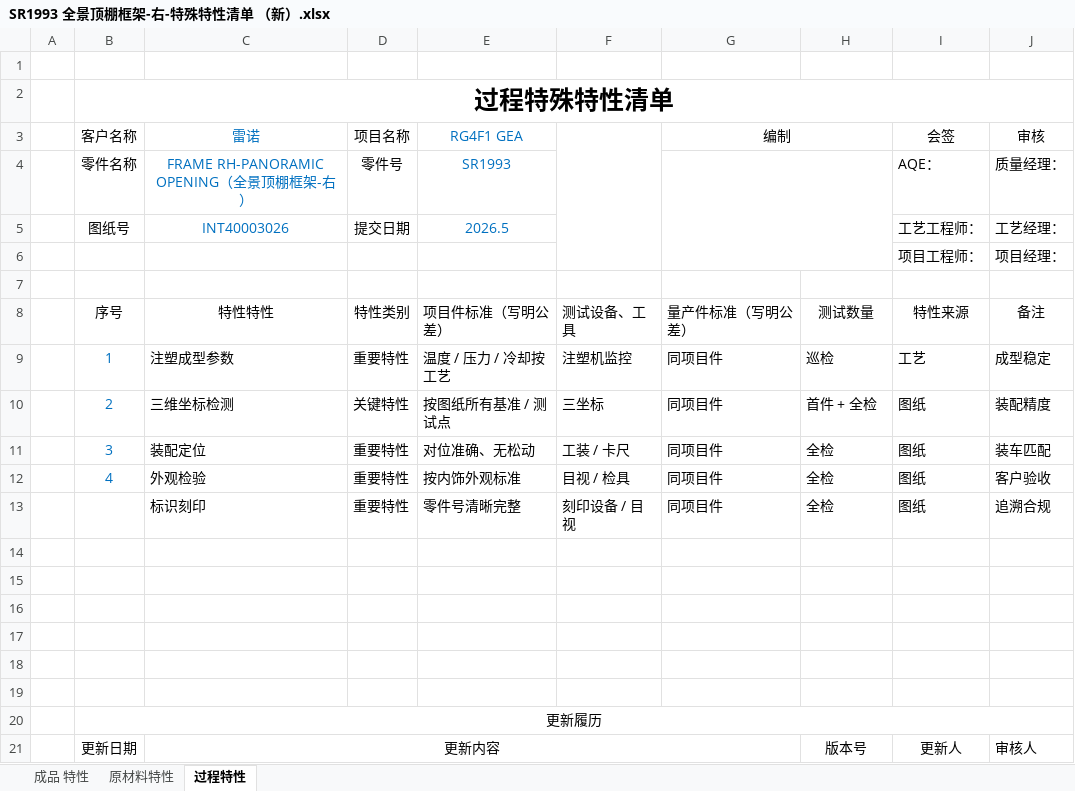
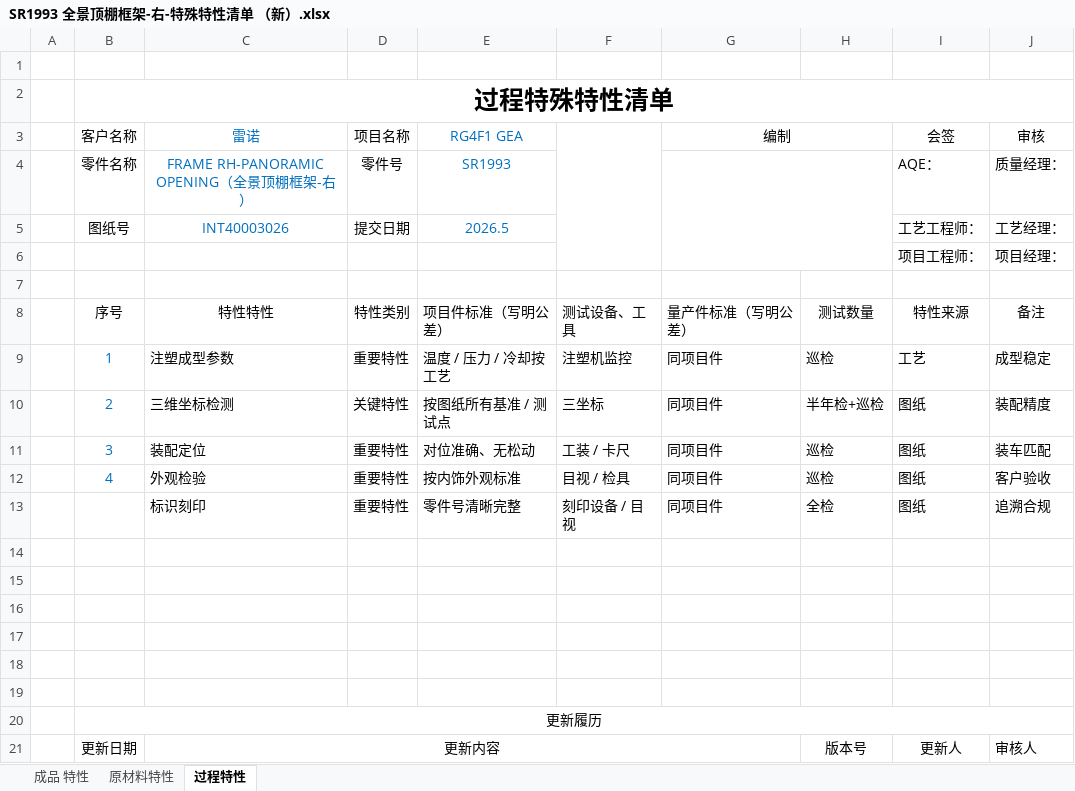
Before and after one commit to siyuanchen0214/shenyuan_work, an Excel workbook: 注塑项目/金榕/GEA 顶配 模具计划/GEA顶棚件特殊特性/SR1993 全景顶棚框架-右-特殊特性清单 （新）.xlsx, sheet 过程特性, drawn as a sheet; values as stored, in another font and other column widths than the file's, no borders; the diff names each change by its address in the sheet, - before the commit and + after, or states it on an @@ line.

```diff
--- a/注塑项目/金榕/GEA 顶配 模具计划/GEA顶棚件特殊特性/SR1993 全景顶棚框架-右-特殊特性清单 （新）.xlsx (sheet 过程特性)
+++ b/注塑项目/金榕/GEA 顶配 模具计划/GEA顶棚件特殊特性/SR1993 全景顶棚框架-右-特殊特性清单 （新）.xlsx (sheet 过程特性)
-H10: 首件 + 全检
+H10: 半年检+巡检
-H11:H12: 全检
+H11:H12: 巡检
```
Also changed, not shown: sheet 成品 特性, sheet 原材料特性, charts or pictures, 注塑项目/金榕/GEA 顶配 模具计划/GEA顶棚件特殊特性/SR1990-全景顶棚框架-前-特殊特性清单 （新）.xlsx, 注塑项目/金榕/GEA 顶配 模具计划/GEA顶棚件特殊特性/SR1991-全景顶棚框架-后-特殊特性清单 （新）.xlsx, 12 other files.
